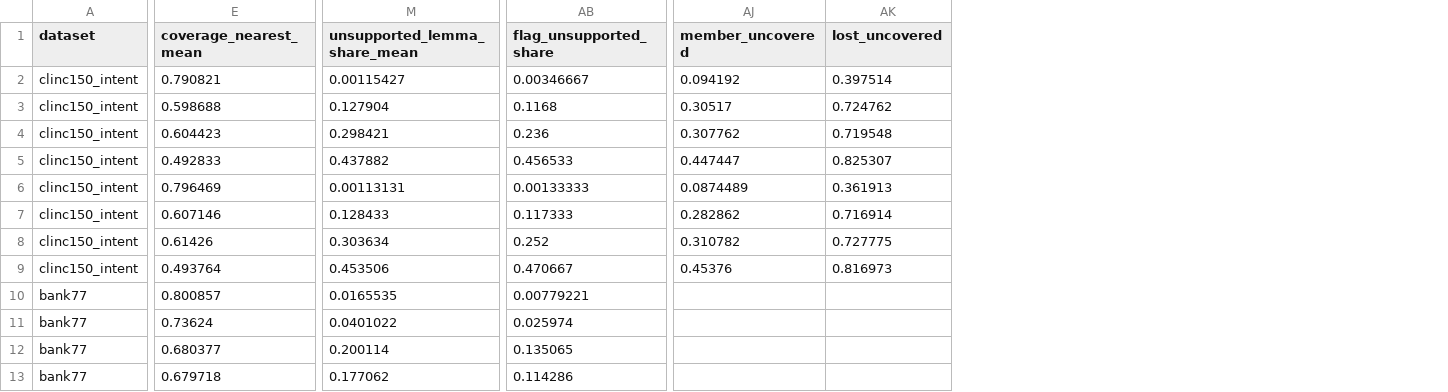
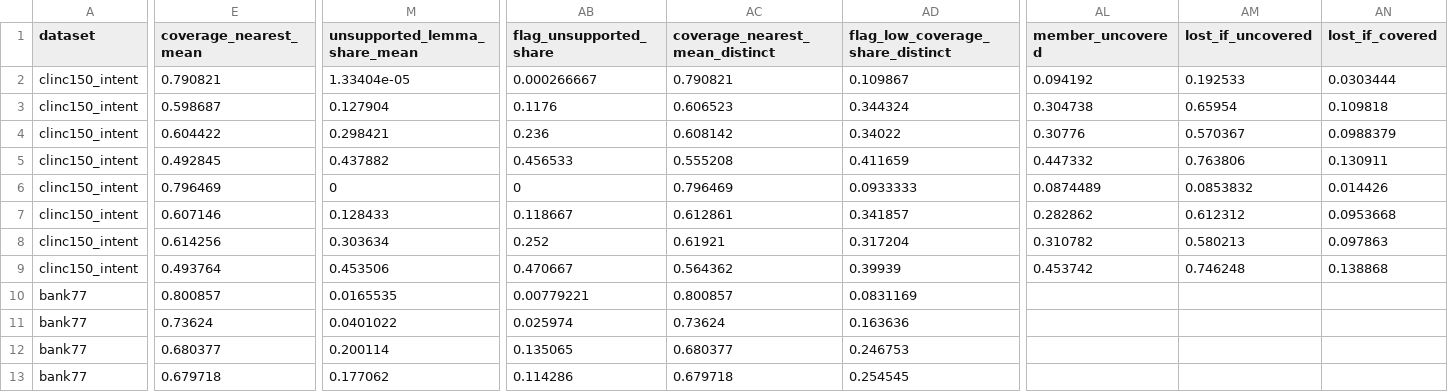
Before and after one commit to k-slimeans/k-slimeans, a CSV file: docs/results/summary_quality_table.csv, drawn as a sheet; only a part is shown, gaps mark what is left out; removed rows and columns are numbered as before the commit, all else as after; the diff covers the shown part only; the diff names each change by its address in the sheet, - before the commit and + after, or states it on an @@ line.

Commit message:
Correct the size wording, report conditional loss rates and duplicate-free coverage, drop the committed audit keys

```diff
--- a/docs/results/summary_quality_table.csv
+++ b/docs/results/summary_quality_table.csv
+column AC (coverage_nearest_mean_distinct), rows 2-13: 0.790821 | 0.606523 | 0.608142 | 0.555208 | 0.796469 | 0.612861 | 0.61921 | 0.564362 | 0.800857 | 0.73624 | 0.680377 | 0.679718
+column AD (flag_low_coverage_share_distinct), rows 2-13: 0.109867 | 0.344324 | 0.34022 | 0.411659 | 0.0933333 | 0.341857 | 0.317204 | 0.39939 | 0.0831169 | 0.163636 | 0.246753 | 0.254545
-column AK (lost_uncovered), rows 2-9: 0.397514 | 0.724762 | 0.719548 | 0.825307 | 0.361913 | 0.716914 | 0.727775 | 0.816973
+column AM (lost_if_uncovered), rows 2-9: 0.192533 | 0.65954 | 0.570367 | 0.763806 | 0.0853832 | 0.612312 | 0.580213 | 0.746248
+column AN (lost_if_covered), rows 2-9: 0.0303444 | 0.109818 | 0.0988379 | 0.130911 | 0.014426 | 0.0953668 | 0.097863 | 0.138868
-M2 (unsupported_lemma_share_mean): 0.00115427
+M2 (unsupported_lemma_share_mean): 1.33404e-05
-AB2 (flag_unsupported_share): 0.00346667
+AB2 (flag_unsupported_share): 0.000266667
-E3 (coverage_nearest_mean): 0.598688
+E3 (coverage_nearest_mean): 0.598687
-AB3 (flag_unsupported_share): 0.1168
+AB3 (flag_unsupported_share): 0.1176
-AL3 (member_uncovered): 0.30517
+AL3 (member_uncovered): 0.304738
-E4 (coverage_nearest_mean): 0.604423
+E4 (coverage_nearest_mean): 0.604422
-AL4 (member_uncovered): 0.307762
+AL4 (member_uncovered): 0.30776
-E5 (coverage_nearest_mean): 0.492833
+E5 (coverage_nearest_mean): 0.492845
-AL5 (member_uncovered): 0.447447
+AL5 (member_uncovered): 0.447332
-M6 (unsupported_lemma_share_mean): 0.00113131
+M6 (unsupported_lemma_share_mean): 0
-AB6 (flag_unsupported_share): 0.00133333
+AB6 (flag_unsupported_share): 0
-AB7 (flag_unsupported_share): 0.117333
+AB7 (flag_unsupported_share): 0.118667
-E8 (coverage_nearest_mean): 0.61426
+E8 (coverage_nearest_mean): 0.614256
-AL9 (member_uncovered): 0.45376
+AL9 (member_uncovered): 0.453742
```
Also changed, not shown: 2 edited cells elsewhere in this file, 1 other file.
